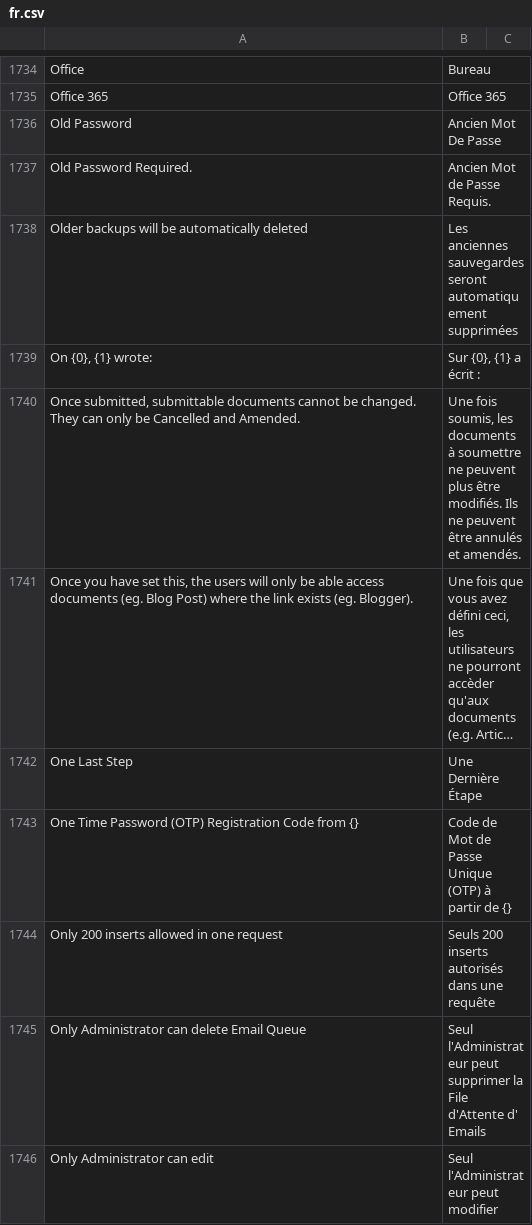
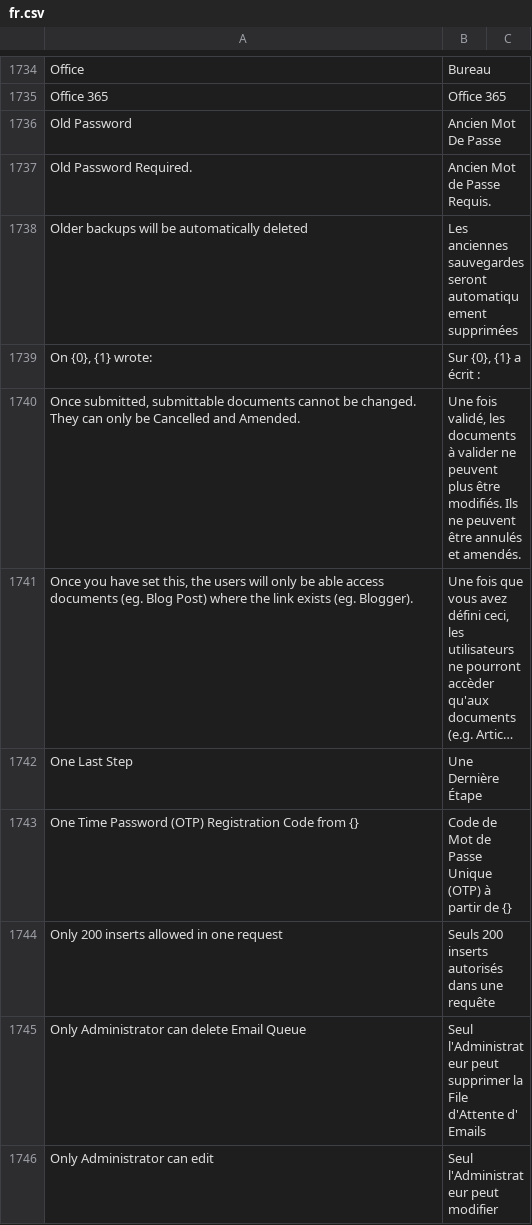
Before and after one commit to experiments001/frappe-sqlite, a CSV file: frappe/translations/fr.csv, drawn as a sheet; only a part is shown, gaps mark what is left out; long unchanged cells end in …; the diff covers the shown part only; the diff names each change by its address in the sheet, - before the commit and + after, or states it on an @@ line.

```diff
--- a/frappe/translations/fr.csv
+++ b/frappe/translations/fr.csv
-B1740: Une fois soumis, les documents à soumettre ne peuvent…
+B1740: Une fois validé, les documents à valider ne peuvent…
```
Also changed, not shown: 39 edited cells elsewhere in this file.
